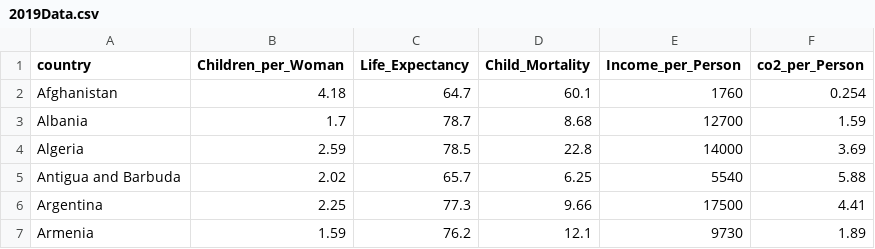
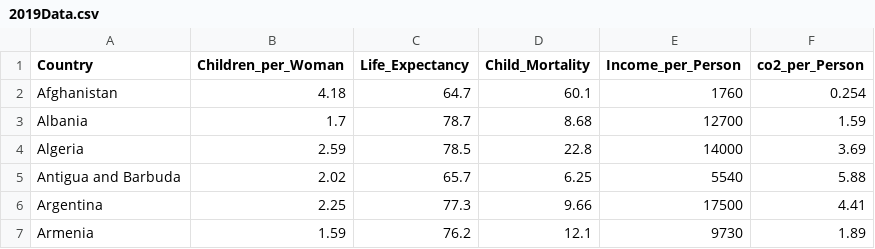
Before and after one commit to brettonmaybee/Web-Design-Challenge, a CSV file: WebVisualizations/Resources/assets/2019Data.csv, drawn as a sheet; only a part is shown.

```diff
--- a/WebVisualizations/Resources/assets/2019Data.csv
+++ b/WebVisualizations/Resources/assets/2019Data.csv
@@ -1,2 +1,2 @@
-country,Children_per_Woman,Life_Expectancy,Child_Mortality,Income_per_Person,co2_per_Person
+Country,Children_per_Woman,Life_Expectancy,Child_Mortality,Income_per_Person,co2_per_Person
 Afghanistan,4.18,64.7,60.1,1760,0.254
```
Also changed, not shown: 14 other files.
